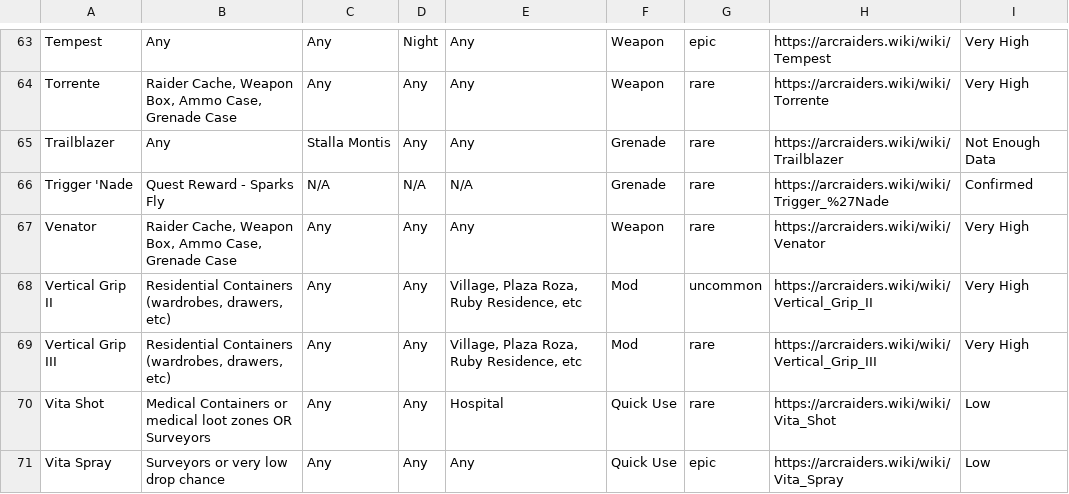
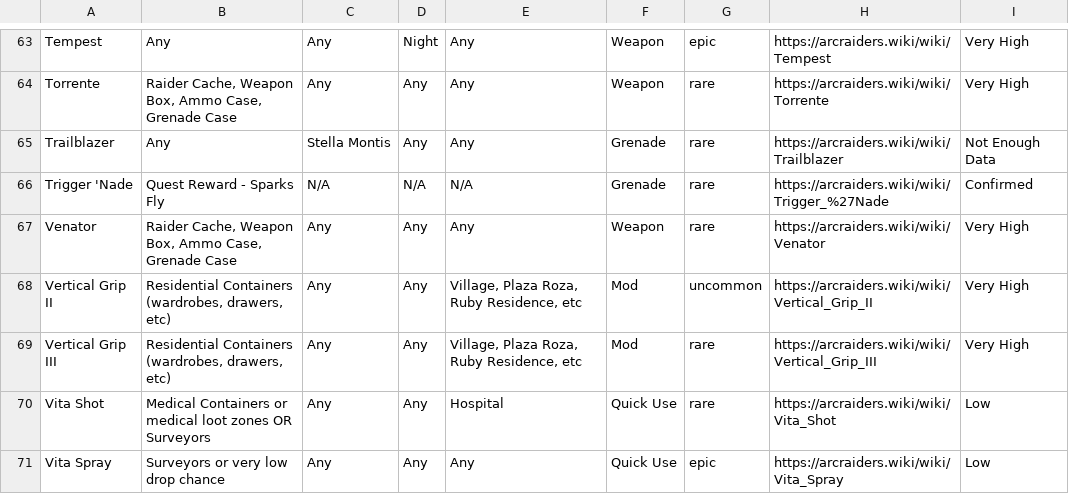
Before and after one commit to COLDDOORNOB/ArcBlueprintTracker, a CSV file: public/data.csv, drawn as a sheet; only a part is shown, gaps mark what is left out.

```diff
--- a/public/data.csv
+++ b/public/data.csv
@@ -64,3 +64,3 @@ Tempest,Any,Any,Night,Any,Weapon,epic,https://arcraiders.wiki/wiki/Tempest,Very
 Torrente,"Raider Cache, Weapon Box, Ammo Case, Grenade Case",Any,Any,Any,Weapon,rare,https://arcraiders.wiki/wiki/Torrente,Very High
-Trailblazer,Any,Stalla Montis,Any,Any,Grenade,rare,https://arcraiders.wiki/wiki/Trailblazer,Not Enough Data
+Trailblazer,Any,Stella Montis,Any,Any,Grenade,rare,https://arcraiders.wiki/wiki/Trailblazer,Not Enough Data
 Trigger 'Nade,Quest Reward - Sparks Fly,N/A,N/A,N/A,Grenade,rare,https://arcraiders.wiki/wiki/Trigger_%27Nade,Confirmed
```
